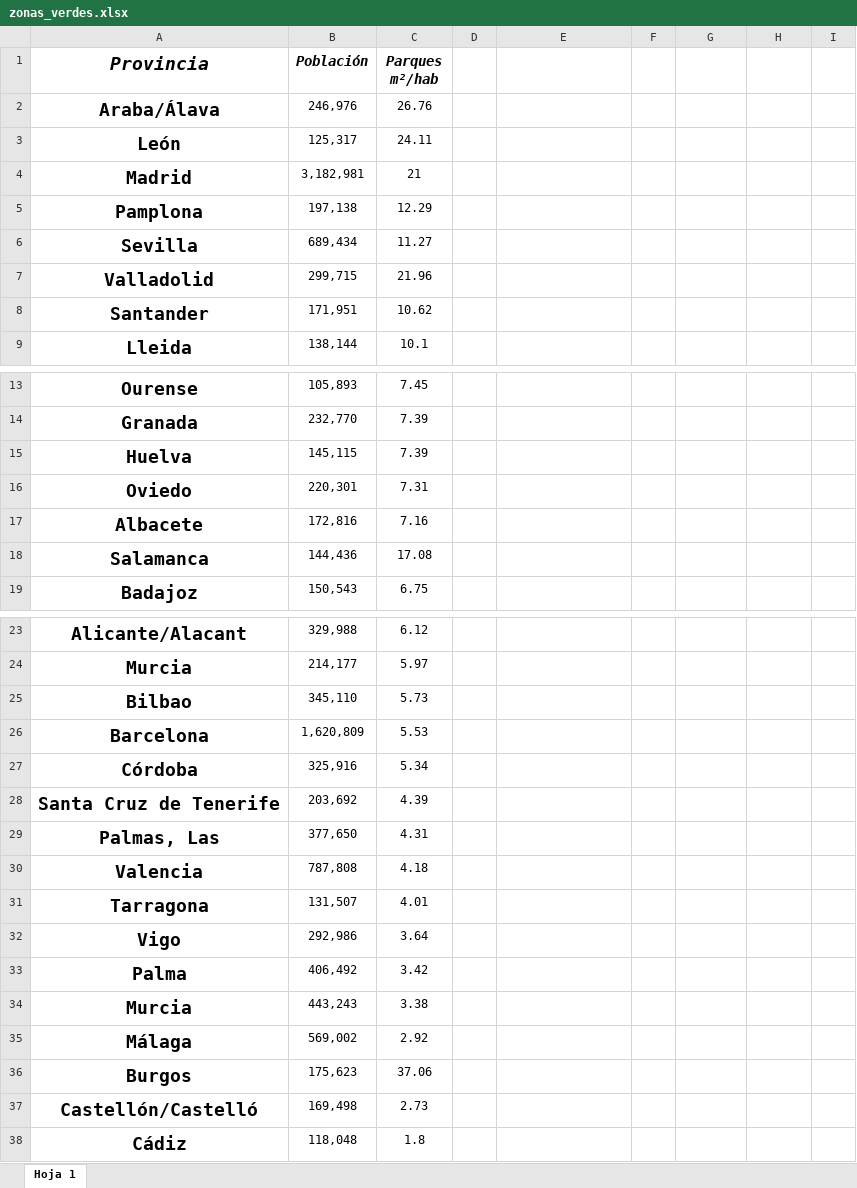
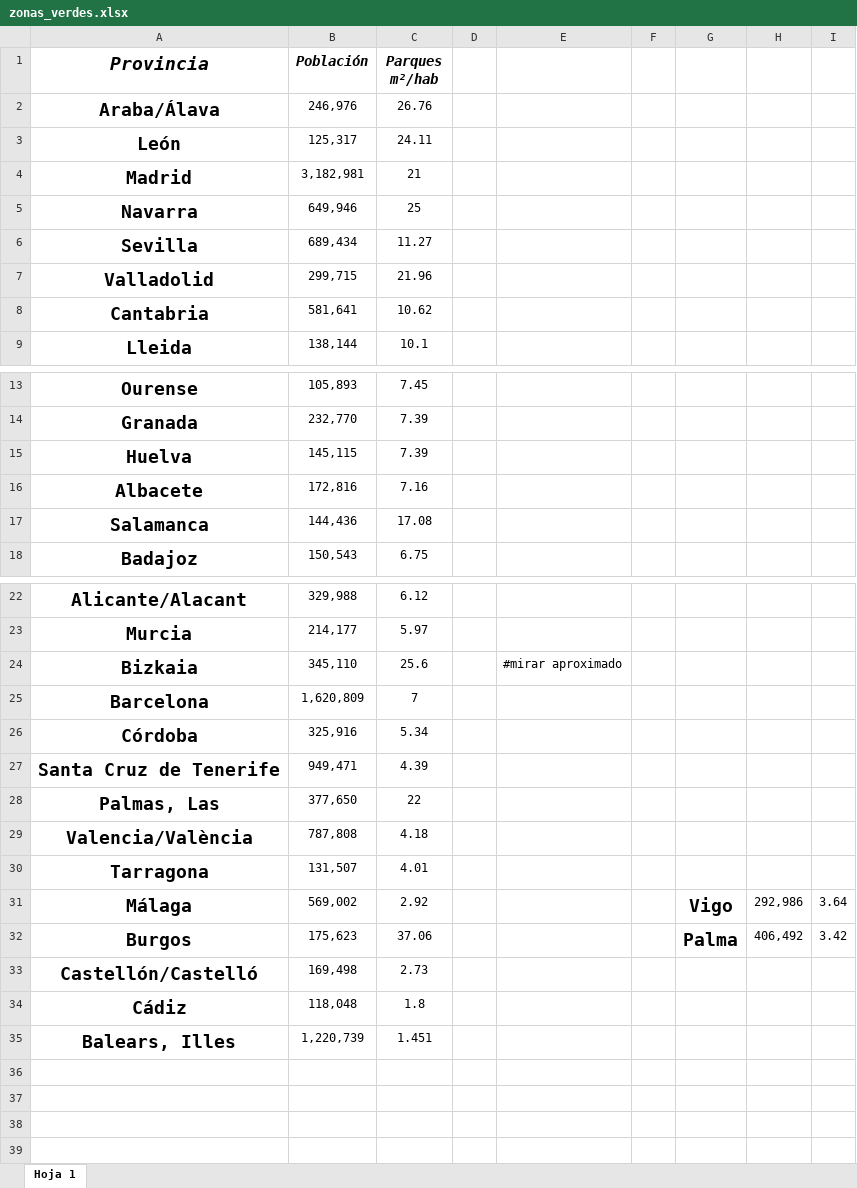
Before and after one commit to cva1003/Seminario-Fuentes, an Excel workbook: zonas_verdes.xlsx, sheet Hoja 1, drawn as a sheet; only a part is shown, gaps mark what is left out; values as stored, in another font and other column widths than the file's, no borders; removed rows and columns are numbered as before the commit, all else as after; the diff names each change by its address in the sheet, - before the commit and + after, or states it on an @@ line.

Commit message:
añadí provincias nuevas

```diff
--- a/zonas_verdes.xlsx (sheet Hoja 1)
+++ b/zonas_verdes.xlsx (sheet Hoja 1)
-row 5: Pamplona | 197,138 | 12.29
+row 5: Navarra | 649,946 | 25
-row 8: Santander | 171,951 | 10.62
+row 8: Cantabria | 581,641 | 10.62
-row 16: Oviedo | 220,301 | 7.31
-row 25: Bilbao | 345,110 | 5.73
+row 24: Bizkaia | 345,110 | 25.6 |  | #mirar aproximado
-C25 (Parques m²/hab): 5.53
+C25 (Parques m²/hab): 7
-B27 (Población): 203,692
+B27 (Población): 949,471
-C28 (Parques m²/hab): 4.31
+C28 (Parques m²/hab): 22
-A29 (Provincia): Valencia
+A29 (Provincia): Valencia/València
-row 32: Vigo | 292,986 | 3.64
-row 33: Palma | 406,492 | 3.42
-row 34: Murcia | 443,243 | 3.38
-G31: (empty)
+G31: Vigo
-H31: (empty)
+H31: 292,986
-I31: (empty)
+I31: 3.64
-G32: (empty)
+G32: Palma
-H32: (empty)
+H32: 406,492
-I32: (empty)
+I32: 3.42
+row 35: Balears, Illes | 1,220,739 | 1.451
```
